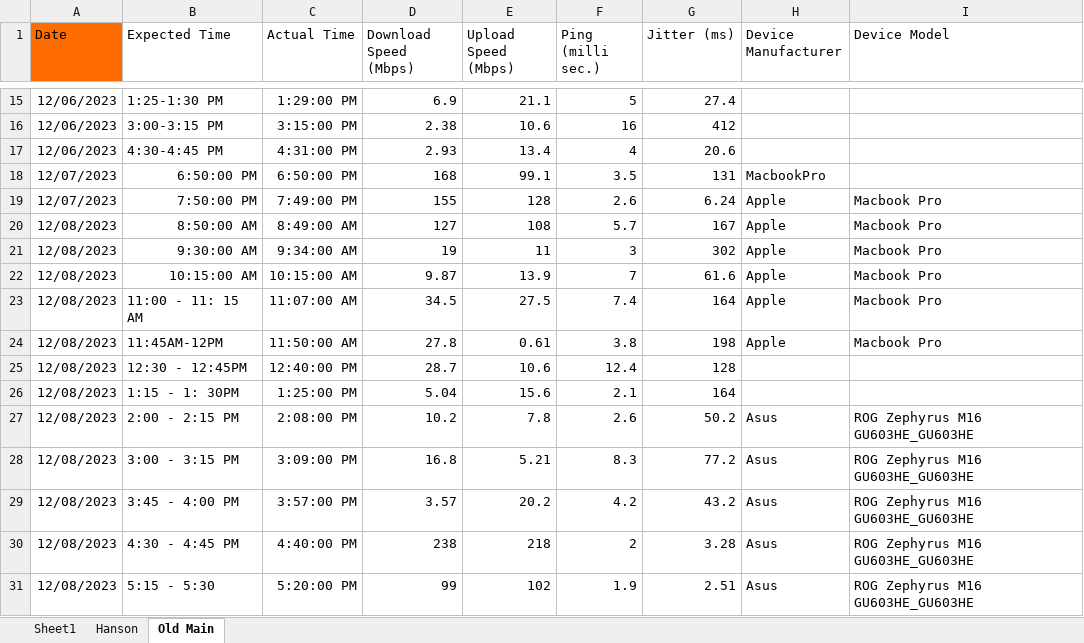
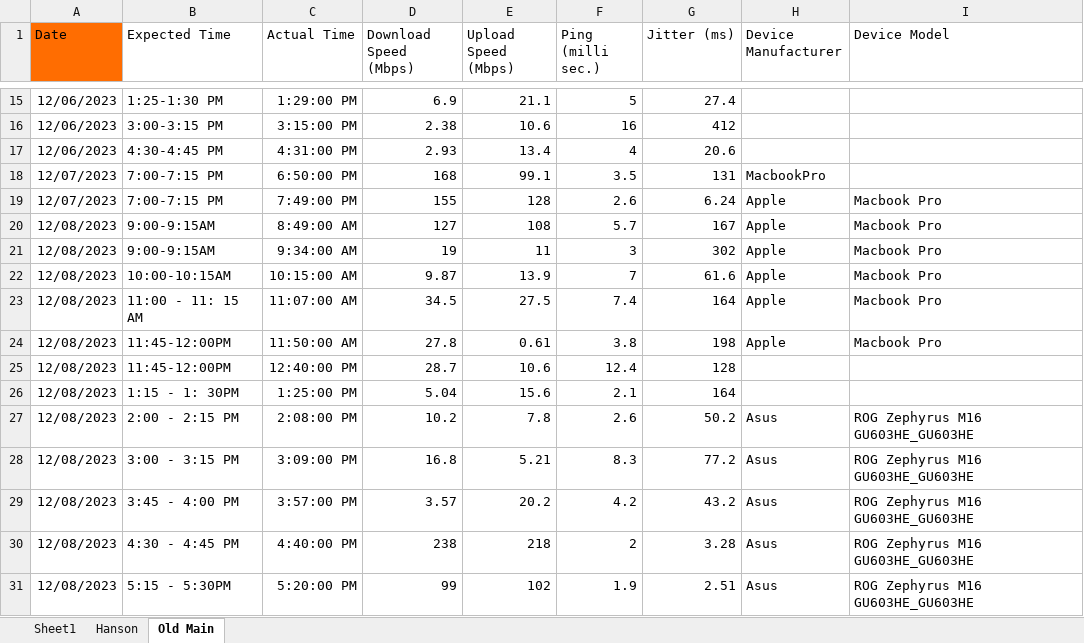
Before and after one commit to MoRevolution/wifi-performance-analysis--math-330-, an Excel workbook: datasheet.xlsx, sheet Old Main, drawn as a sheet; only a part is shown, gaps mark what is left out; values as stored, in another font and other column widths than the file's, no borders; charts and pictures and conditional formats and table styles not drawn; the diff names each change by its address in the sheet, - before the commit and + after, or states it on an @@ line.

Commit message:
New updated data sheet

```diff
--- a/datasheet.xlsx (sheet Old Main)
+++ b/datasheet.xlsx (sheet Old Main)
-B18 (Expected Time): 6:50:00 PM
+B18 (Expected Time): 7:00-7:15 PM
-B19 (Expected Time): 7:50:00 PM
+B19 (Expected Time): 7:00-7:15 PM
-B20 (Expected Time): 8:50:00 AM
+B20 (Expected Time): 9:00-9:15AM
-B21 (Expected Time): 9:30:00 AM
+B21 (Expected Time): 9:00-9:15AM
-B22 (Expected Time): 10:15:00 AM
+B22 (Expected Time): 10:00-10:15AM
-B24 (Expected Time): 11:45AM-12PM
+B24 (Expected Time): 11:45-12:00PM
-B25 (Expected Time): 12:30 - 12:45PM
+B25 (Expected Time): 11:45-12:00PM
-B31 (Expected Time): 5:15 - 5:30
+B31 (Expected Time): 5:15 - 5:30PM
```
Also changed, not shown: sheet Hanson, charts or pictures.
